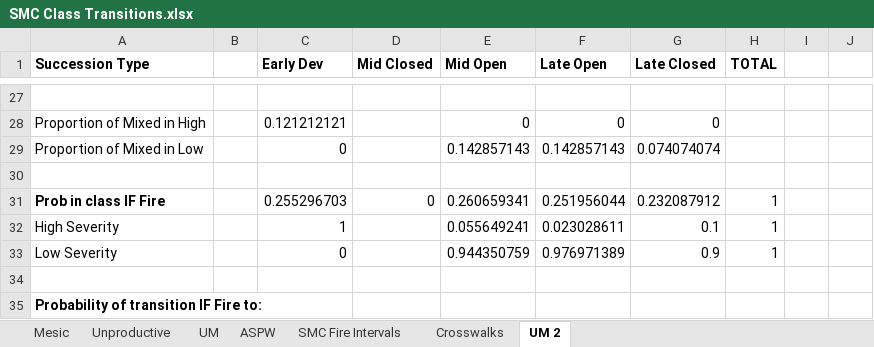
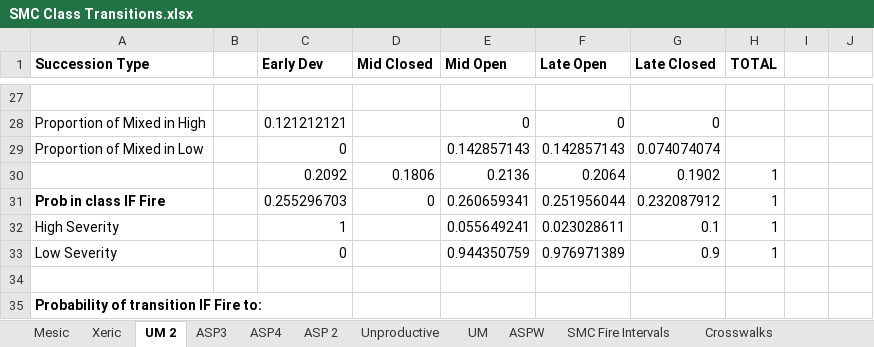
Before and after one commit to mmallek/YHR-Descriptions, an Excel workbook: _SMC/SMC Class Transitions.xlsx, sheet UM 2, drawn as a sheet; only a part is shown, gaps mark what is left out; values as stored, in another font and other column widths than the file's, no borders; the diff names each change by its address in the sheet, - before the commit and + after, or states it on an @@ line.

```diff
--- a/_SMC/SMC Class Transitions.xlsx (sheet UM 2)
+++ b/_SMC/SMC Class Transitions.xlsx (sheet UM 2)
+sheet tab: Xeric
+sheet tab: ASP3
+sheet tab: ASP4
+sheet tab: ASP 2
@@ sheet tab order changed: Mesic | Xeric | UM 2 | ASP3 | ASP4 | ASP 2 | Unproductive | UM | ASPW | SMC Fire Intervals | Crosswalks @@
-row 30: (empty)
+row 30:  |  | 0.2092 | 0.1806 | 0.2136 | 0.2064 | 0.1902 | 1
```
Also changed, not shown: sheet Mesic, _LPN/LPN Succession Transitions.xlsx, _RFR/RFR Succession Transitions.xlsx, 26 other files.
